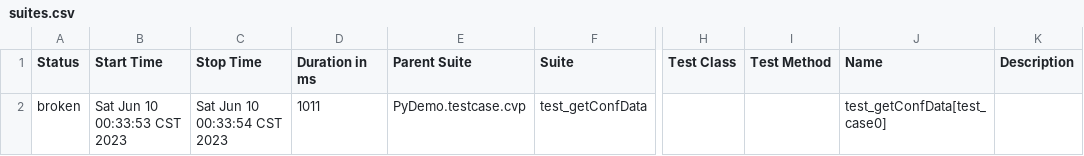
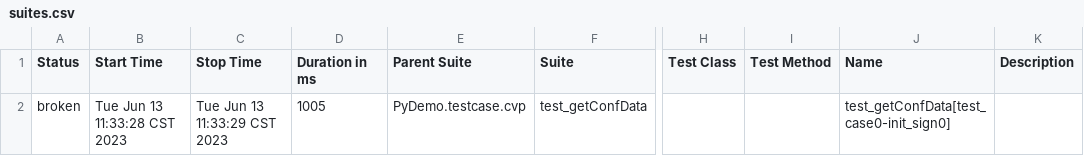
Before and after one commit to chensi960515/AutoTest-263, a CSV file: PyDemo/report/html/data/suites.csv, drawn as a sheet; only a part is shown, gaps mark what is left out; the diff names each change by its address in the sheet, - before the commit and + after, or states it on an @@ line.

```diff
--- a/PyDemo/report/html/data/suites.csv
+++ b/PyDemo/report/html/data/suites.csv
-B2 (Start Time): Sat Jun 10 00:33:53 CST 2023
+B2 (Start Time): Tue Jun 13 11:33:28 CST 2023
-C2 (Stop Time): Sat Jun 10 00:33:54 CST 2023
+C2 (Stop Time): Tue Jun 13 11:33:29 CST 2023
-D2 (Duration in ms): 1011
+D2 (Duration in ms): 1005
-J2 (Name): test_getConfData[test_case0]
+J2 (Name): test_getConfData[test_case0-init_sign0]
```
Also changed, not shown: 38 other files.
